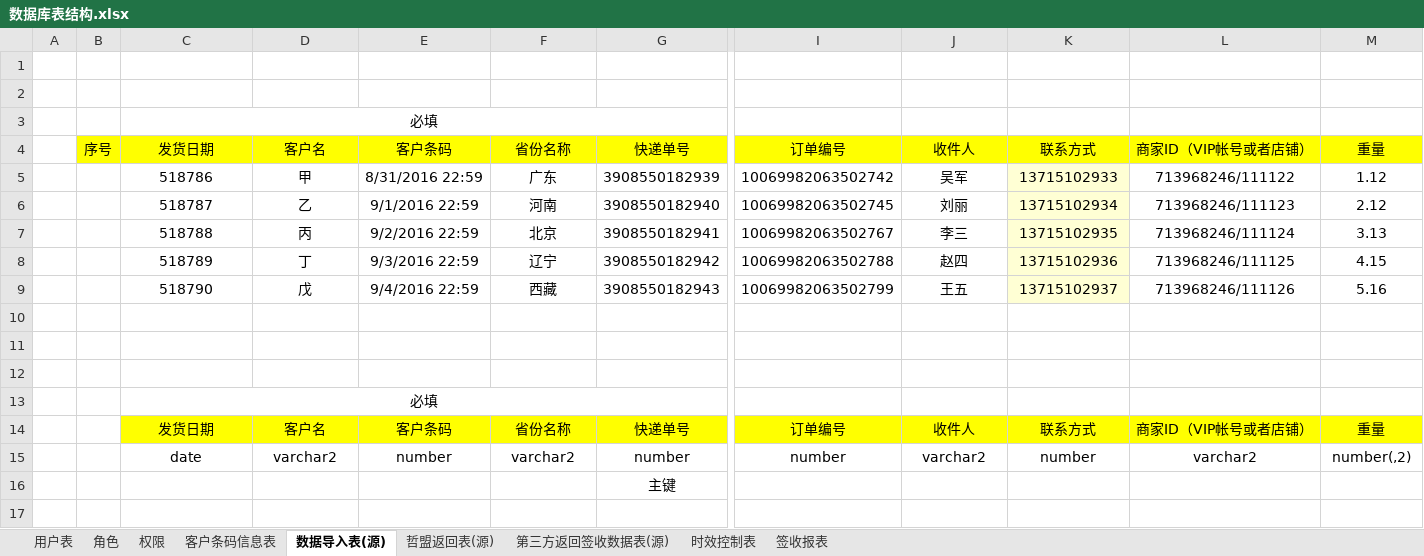
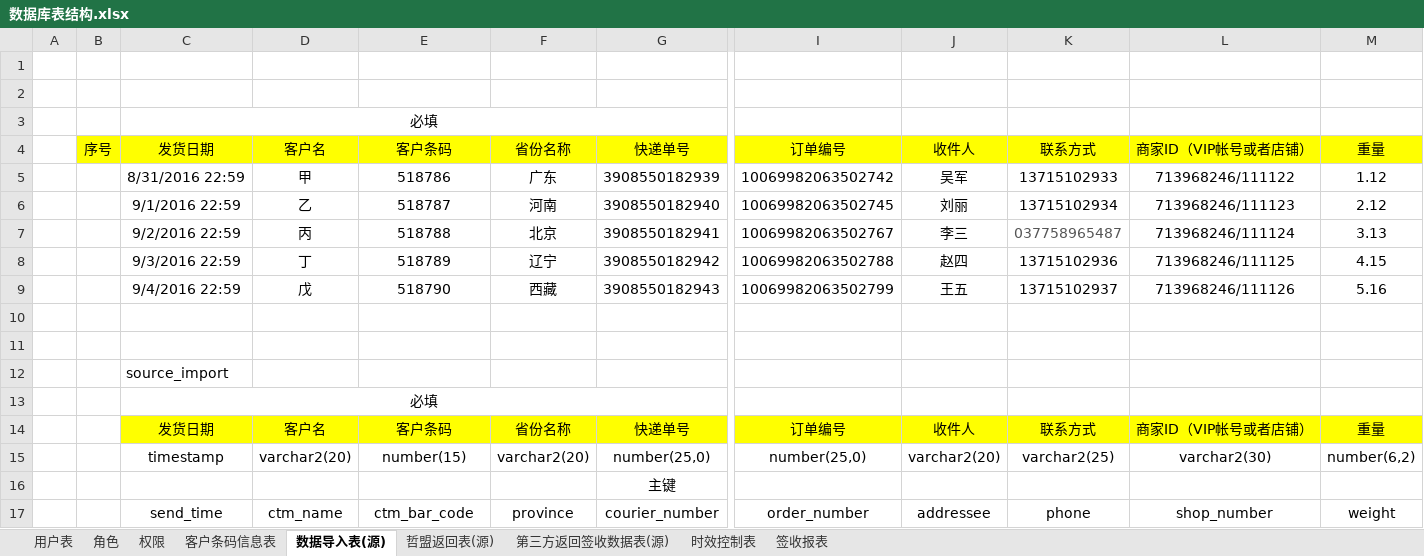
Before and after one commit to zacklin923/check, an Excel workbook: 文档/数据库表结构.xlsx, sheet 数据导入表(源), drawn as a sheet; only a part is shown, gaps mark what is left out; values as stored, in another font and other column widths than the file's, no borders; removed rows and columns are numbered as before the commit, all else as after; rows hold the shown columns only; the diff names each change by its address in the sheet, - before the commit and + after, or states it on an @@ line.

```diff
--- a/文档/数据库表结构.xlsx (sheet 数据导入表(源))
+++ b/文档/数据库表结构.xlsx (sheet 数据导入表(源))
-C5: 518786
+C5: 8/31/2016 22:59
-E5: 8/31/2016 22:59
+E5: 518786
-K5:K9 fill: #FFFFD4
+K5:K9 fill: none
-C6: 518787
+C6: 9/1/2016 22:59
-E6: 9/1/2016 22:59
+E6: 518787
-C7: 518788
+C7: 9/2/2016 22:59
-E7: 9/2/2016 22:59
+E7: 518788
-K7: 13715102935
+K7: 037758965487
-K7 text colour: black
+K7 text colour: #555555
-C8: 518789
+C8: 9/3/2016 22:59
-E8: 9/3/2016 22:59
+E8: 518789
-C9: 518790
+C9: 9/4/2016 22:59
-E9: 9/4/2016 22:59
+E9: 518790
-C12: (empty)
+C12: source_import
-row 15:  |  | date | varchar2 | number | varchar2 | number | number | varchar2 | number | varchar2 | number(,2)
+row 15:  |  | timestamp | varchar2(20) | number(15) | varchar2(20) | number(25,0) | number(25,0) | varchar2(20) | varchar2(25) | varchar2(30) | number(6,2)
+row 17:  |  | send_time | ctm_name | ctm_bar_code | province | courier_number | order_number | addressee | phone | shop_number | weight
```
Also changed, not shown: sheet 哲盟返回表(源), sheet 第三方返回签收数据表(源), sheet 签收报表, sheet 时效控制表, 文档/时间计划表.xlsx, 2 other files.
